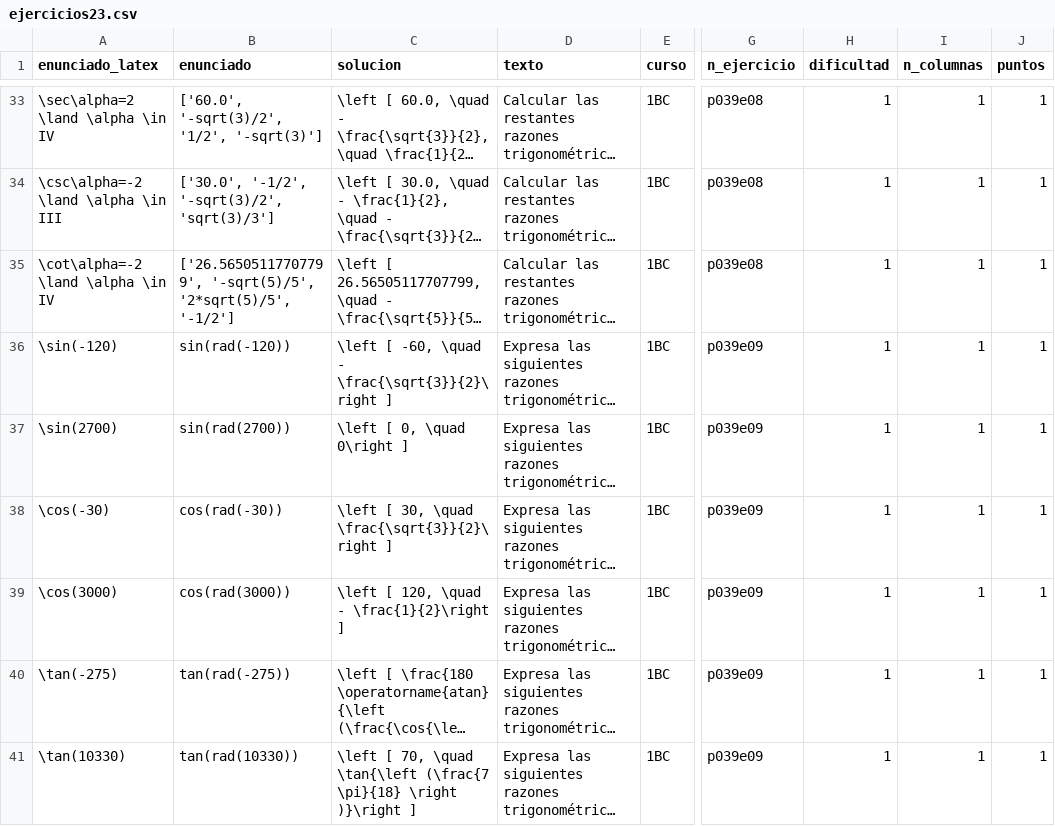
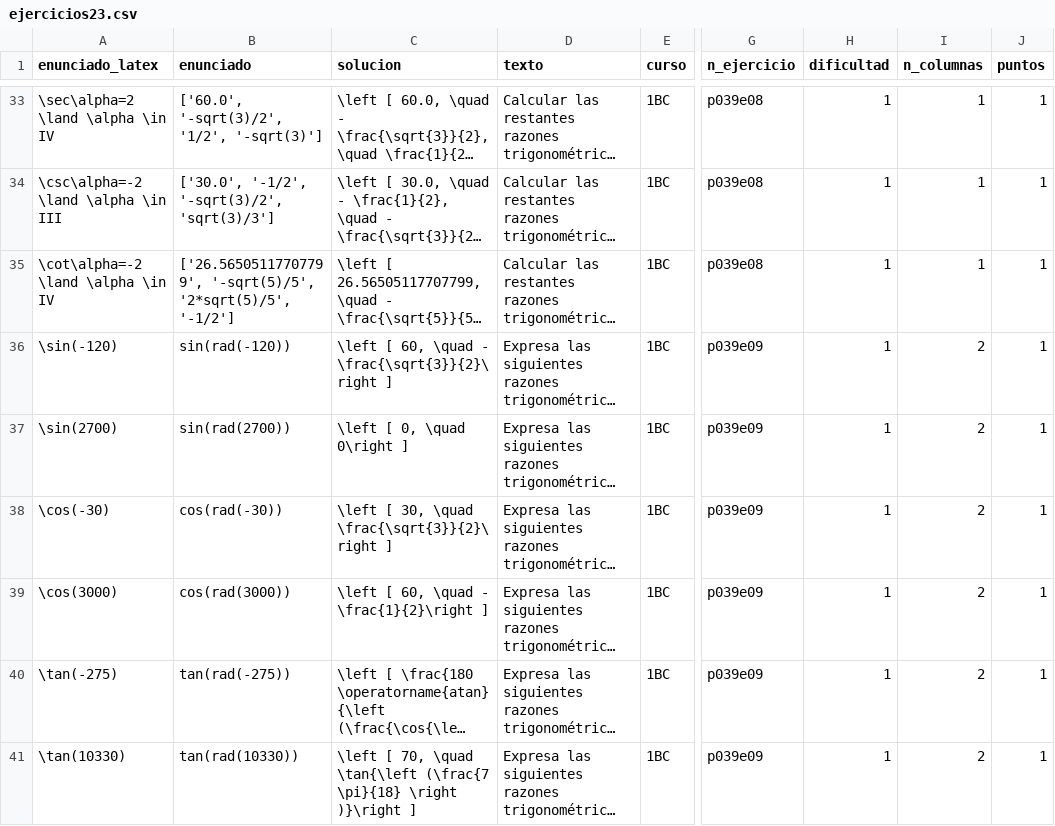
Before and after one commit to crdguez/mat1bac_cit, a CSV file: notebooks/ejercicios23.csv, drawn as a sheet; only a part is shown, gaps mark what is left out; long unchanged cells end in …; the diff covers the shown part only; the diff names each change by its address in the sheet, - before the commit and + after, or states it on an @@ line.

```diff
--- a/notebooks/ejercicios23.csv
+++ b/notebooks/ejercicios23.csv
-C36 (solucion): \left [ -60, \quad -…
+C36 (solucion): \left [ 60, \quad -…
-I36:I41 (n_columnas): 1
+I36:I41 (n_columnas): 2
-C39 (solucion): \left [ 120, \quad - \frac{1}{2}\right ]
+C39 (solucion): \left [ 60, \quad - \frac{1}{2}\right ]
```
Also changed, not shown: 7 edited cells elsewhere in this file, 3 other files.
